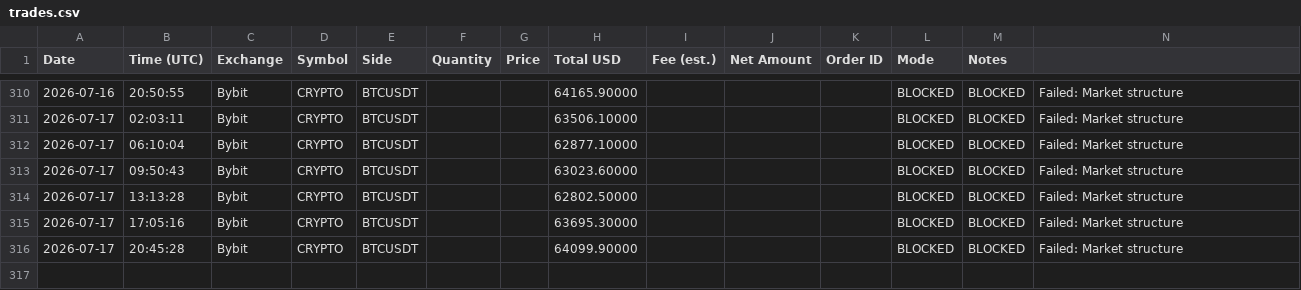
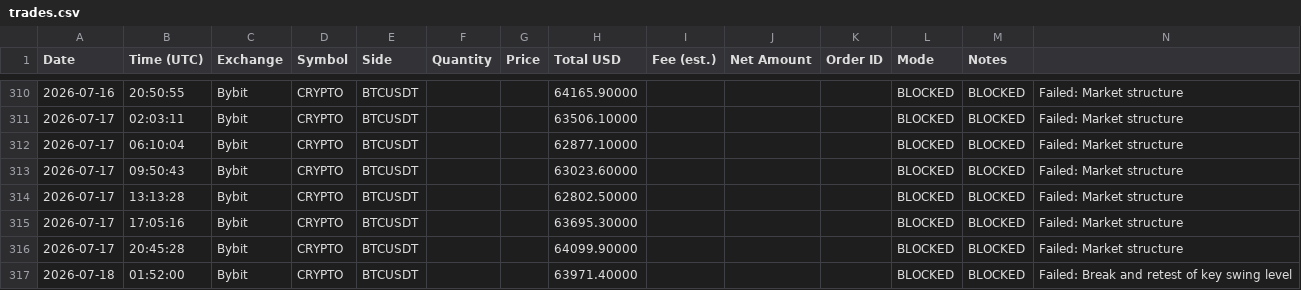
Before and after one commit to anonyemichael/ClaudeTrader-Pro, a CSV file: trades.csv, drawn as a sheet; only a part is shown, gaps mark what is left out.

Commit message:
bot: log update 2026-07-18T01:52:00Z

```diff
--- a/trades.csv
+++ b/trades.csv
@@ -316 +316,2 @@ Date,Time (UTC),Exchange,Symbol,Side,Quantity,Price,Total USD,Fee (est.),Net Amo
 2026-07-17,20:45:28,Bybit,CRYPTO,BTCUSDT,,,64099.90000,,,,BLOCKED,BLOCKED,"Failed: Market structure"
+2026-07-18,01:52:00,Bybit,CRYPTO,BTCUSDT,,,63971.40000,,,,BLOCKED,BLOCKED,"Failed: Break and retest of key swing level"
```
